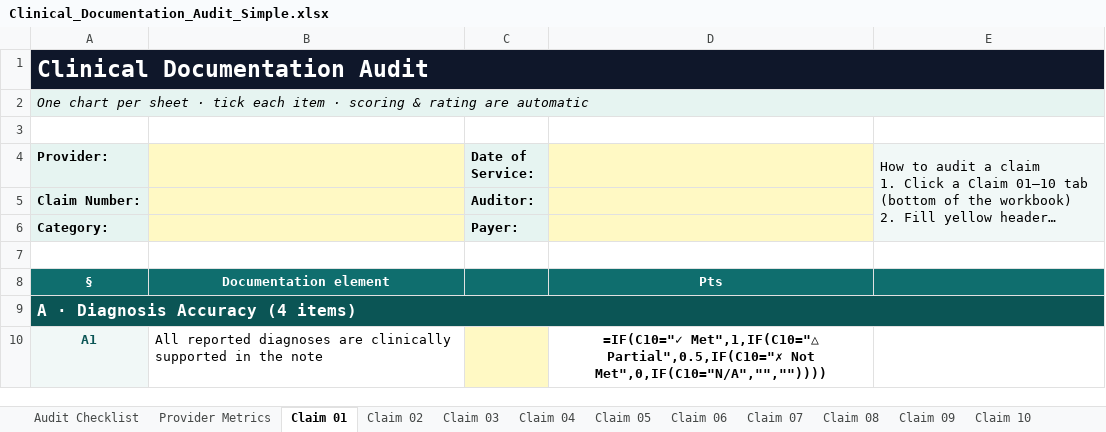
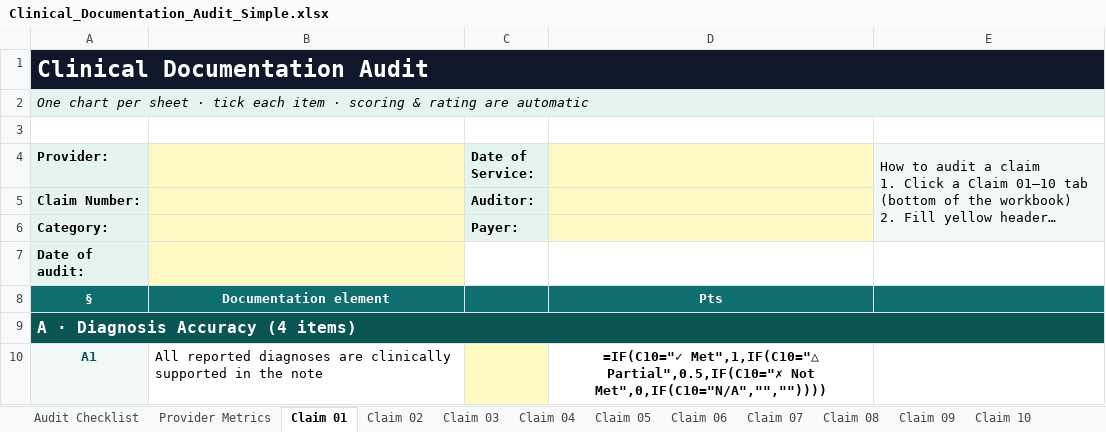
Before and after one commit to ericgalancrc-cmd/Revenue-MD, an Excel workbook: docs/Clinical_Documentation_Audit_Simple.xlsx, sheet Claim 01, drawn as a sheet; only a part is shown; long unchanged cells end in …; values as stored, in another font and other column widths than the file's, no borders; formulas without a stored value are shown as written; the diff names each change by its address in the sheet, - before the commit and + after, or states it on an @@ line.

```diff
--- a/docs/Clinical_Documentation_Audit_Simple.xlsx (sheet Claim 01)
+++ b/docs/Clinical_Documentation_Audit_Simple.xlsx (sheet Claim 01)
-A7 (Provider:): (empty)
+A7 (Provider:): Date of audit:
-A7 fill: none
+A7 fill: #E6F4F1
-B7 fill: none
+B7 fill: #FFF9C4
```
Also changed, not shown: sheet Claim 02, sheet Claim 03, sheet Claim 04, sheet Claim 05, sheet Claim 06, sheet Claim 07, 4 more sheets.
